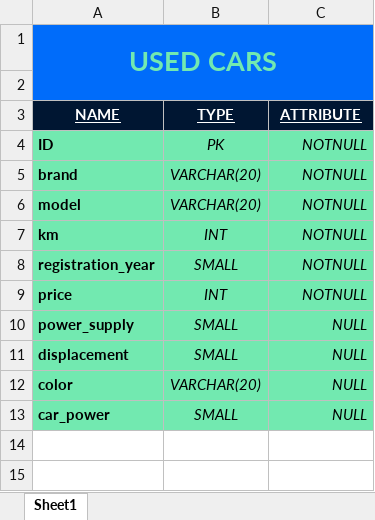
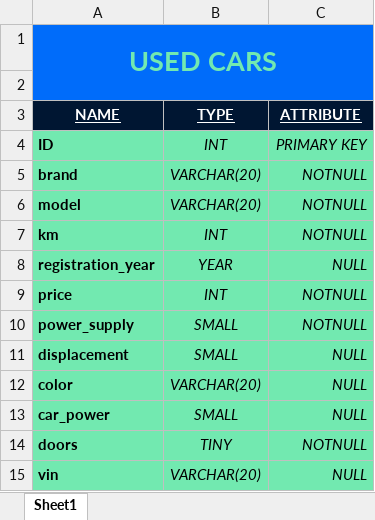
Before and after one commit to wvwall/db-first, an Excel workbook: cars_db.xlsx, sheet Sheet1, drawn as a sheet; values as stored, in another font and other column widths than the file's, no borders; the diff names each change by its address in the sheet, - before the commit and + after, or states it on an @@ line.

Commit message:
details

```diff
--- a/cars_db.xlsx (sheet Sheet1)
+++ b/cars_db.xlsx (sheet Sheet1)
-B4 (TYPE): PK
+B4 (TYPE): INT
-C4 (ATTRIBUTE): NOTNULL
+C4 (ATTRIBUTE): PRIMARY KEY
-B8 (TYPE): SMALL
+B8 (TYPE): YEAR
-C8 (ATTRIBUTE): NOTNULL
+C8 (ATTRIBUTE): NULL
-C10 (ATTRIBUTE): NULL
+C10 (ATTRIBUTE): NOTNULL
+row 14: doors | TINY | NOTNULL
+row 15: vin | VARCHAR(20) | NULL
```
